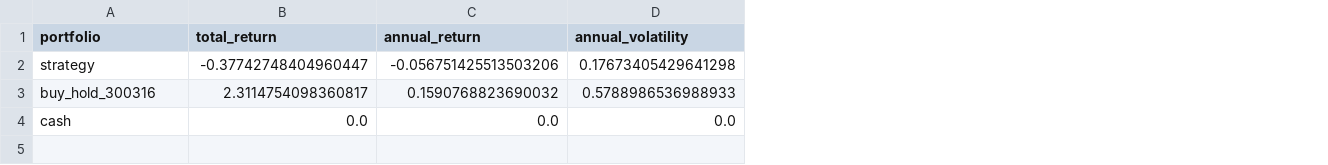
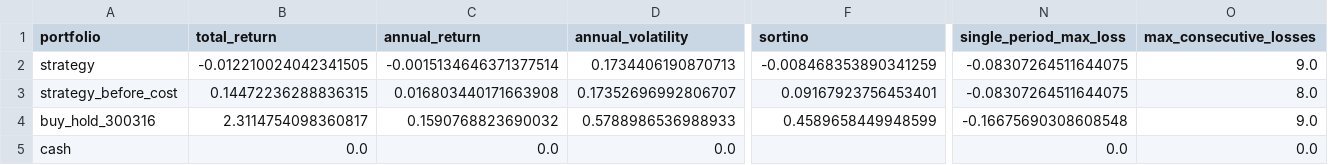
Before and after one commit to cantwakeup/Quant-test, a CSV file: data/processed/backtest_metrics.csv, drawn as a sheet; only a part is shown, gaps mark what is left out; addresses are those after the commit; rows hold the shown columns only; the diff covers the shown part only; the diff names each change by its address in the sheet, - before the commit and + after, or states it on an @@ line.

```diff
--- a/data/processed/backtest_metrics.csv
+++ b/data/processed/backtest_metrics.csv
+column F (sortino), row 2: -0.008468353890341259; row 4: 0.4589658449948599
+column N (single_period_max_loss), row 2: -0.08307264511644075; rows 4-5: -0.16675690308608548 | 0.0
+column O (max_consecutive_losses), row 2: 9.0; rows 4-5: 9.0 | 0.0
-B2 (total_return): -0.37742748404960447
+B2 (total_return): -0.012210024042341505
-C2 (annual_return): -0.056751425513503206
+C2 (annual_return): -0.0015134646371377514
-D2 (annual_volatility): 0.17673405429641298
+D2 (annual_volatility): 0.1734406190870713
+row 3: strategy_before_cost | 0.14472236288836315 | 0.016803440171663908 | 0.17352696992806707 | 0.09167923756453401 | -0.08307264511644075 | 8.0
```
Also changed, not shown: 10 edited cells elsewhere in this file, data/processed/baseline_metrics.csv, data/processed/model_metrics.csv, 40 other files.
